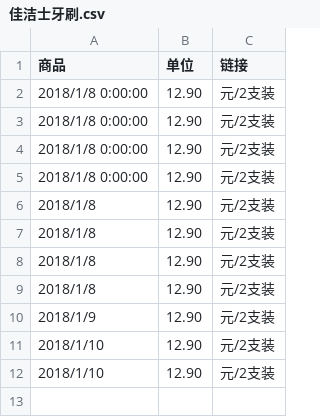
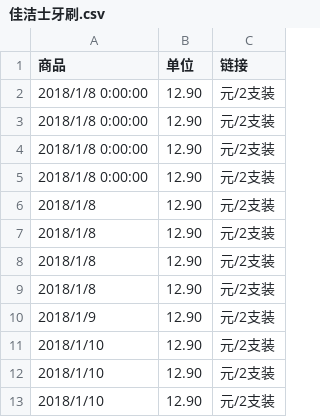
Before and after one commit to 12shu/price_collect, a CSV file: price_collect/bin/x64/Debug/商品价格/佳洁士牙刷.csv, drawn as a sheet; the diff names each change by its address in the sheet, - before the commit and + after, or states it on an @@ line.

```diff
--- a/price_collect/bin/x64/Debug/商品价格/佳洁士牙刷.csv
+++ b/price_collect/bin/x64/Debug/商品价格/佳洁士牙刷.csv
+row 13: 2018/1/10 | 12.90 | 元/2支装
```
Also changed, not shown: price_collect/bin/x64/Debug/商品价格/牙膏.csv, 21 other files.
